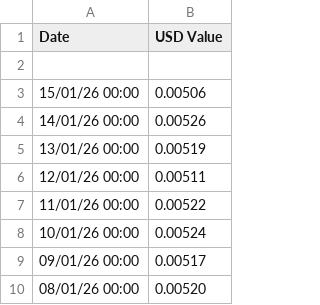
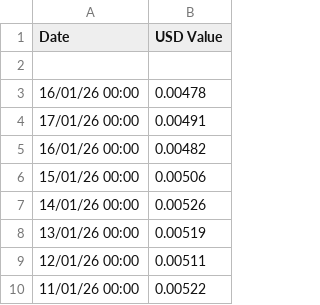
Before and after one commit to Ocnrb/Streamr-Operators, a CSV file: data/DATAHistoricalPrice.csv, drawn as a sheet; only a part is shown; the shorter side is filled out with more unchanged rows.

```diff
--- a/data/DATAHistoricalPrice.csv
+++ b/data/DATAHistoricalPrice.csv
@@ -2,2 +2,5 @@ Date , USD Value
 
+16/01/26 00:00 , 0.00478
+17/01/26 00:00 , 0.00491
+16/01/26 00:00 , 0.00482
 15/01/26 00:00 , 0.00506
```
Also changed, not shown: 3 other files.
